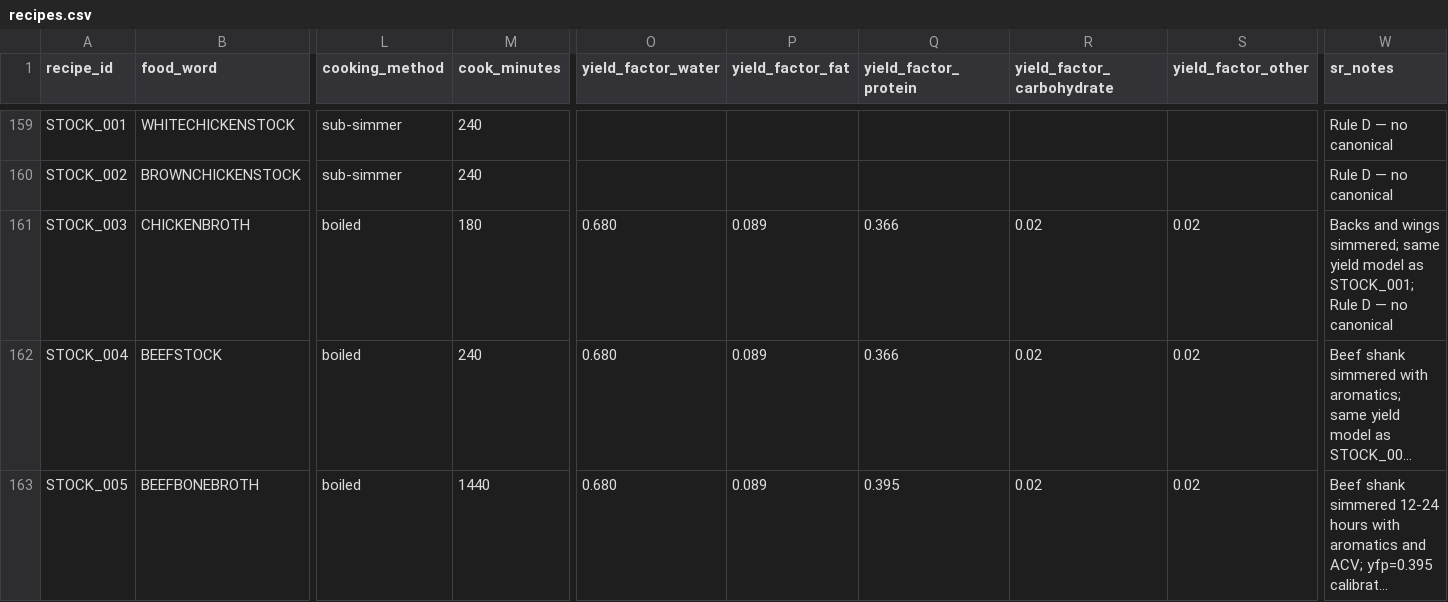
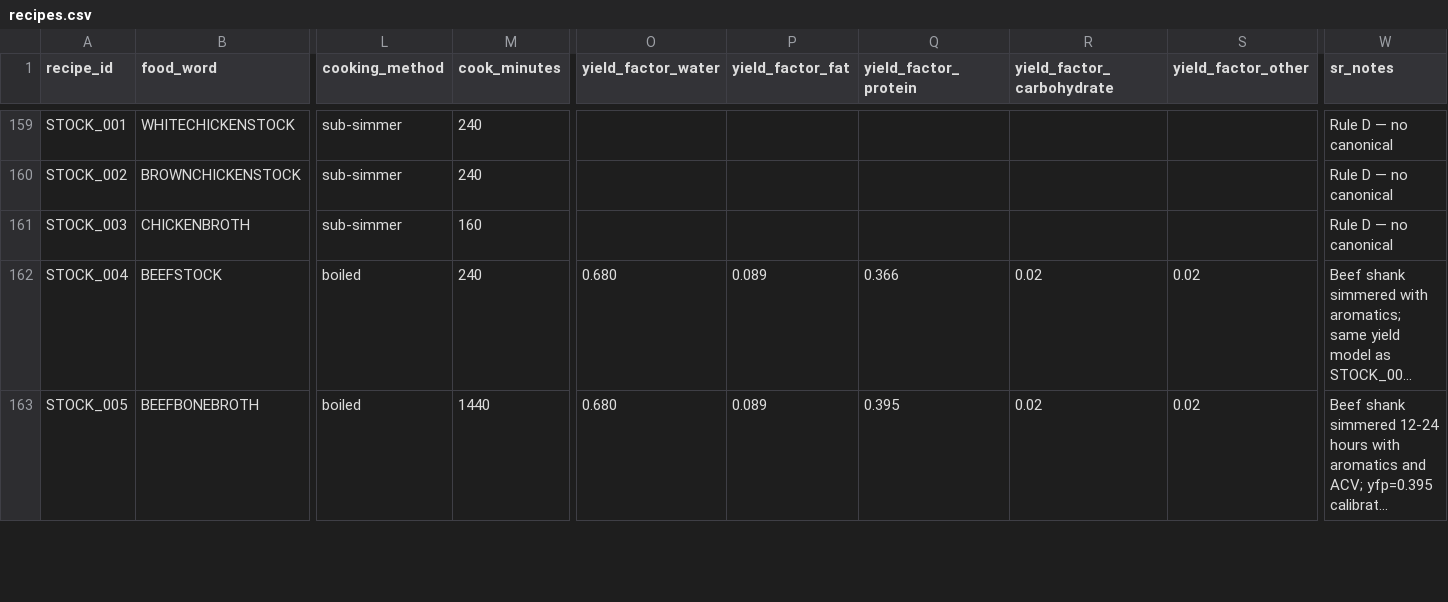
Before and after one commit to tlgeorgemailcom/daily-plate, a CSV file: recipes_v3/data/recipes.csv, drawn as a sheet; only a part is shown, gaps mark what is left out; long unchanged cells end in …; the diff names each change by its address in the sheet, - before the commit and + after, or states it on an @@ line.

Commit message:
STOCK_003: single section unheated chicken_stock|160min, top bar sub-simmer|160min, remove all locks

```diff
--- a/recipes_v3/data/recipes.csv
+++ b/recipes_v3/data/recipes.csv
-L161 (cooking_method): boiled
+L161 (cooking_method): sub-simmer
-M161 (cook_minutes): 180
+M161 (cook_minutes): 160
-O161 (yield_factor_water): 0.680
+O161 (yield_factor_water): (empty)
-P161 (yield_factor_fat): 0.089
+P161 (yield_factor_fat): (empty)
-Q161 (yield_factor_protein): 0.366
+Q161 (yield_factor_protein): (empty)
-R161 (yield_factor_carbohydrate): 0.02
+R161 (yield_factor_carbohydrate): (empty)
-S161 (yield_factor_other): 0.02
+S161 (yield_factor_other): (empty)
-W161 (sr_notes): Backs and wings simmered; same yield model as STOCK_001; Rule D…
+W161 (sr_notes): Rule D…
```
Also changed, not shown: recipes_v3/data/recipe_sections.csv, 1 other file.
